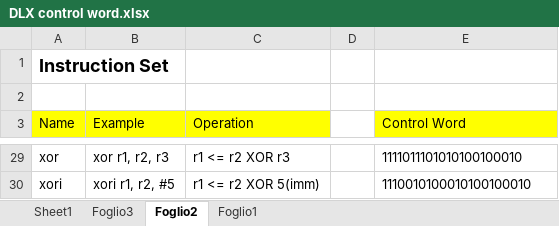
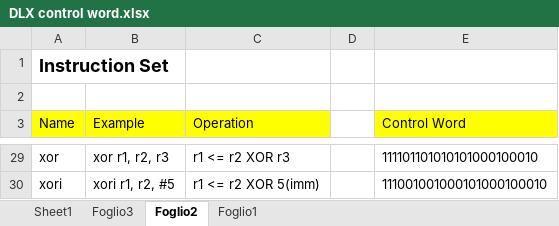
Before and after one commit to nicosilverx/dlx_project, an Excel workbook: docs/DLX control word.xlsx, sheet Foglio2, drawn as a sheet; only a part is shown, gaps mark what is left out; values as stored, in another font and other column widths than the file's, no borders; the diff covers the shown part only; the diff names each change by its address in the sheet, - before the commit and + after, or states it on an @@ line.

```diff
--- a/docs/DLX control word.xlsx (sheet Foglio2)
+++ b/docs/DLX control word.xlsx (sheet Foglio2)
-E29 (Control Word): 1111011101010100100010
+E29 (Control Word): 111101101010101000100010
-E30 (Control Word): 1110010100010100100010
+E30 (Control Word): 111001001000101000100010
```
Also changed, not shown: 25 edited cells elsewhere in this sheet, sheet Foglio3, 11 other files.
